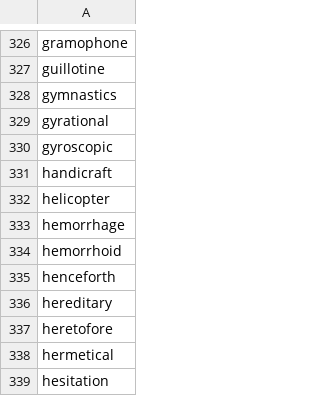
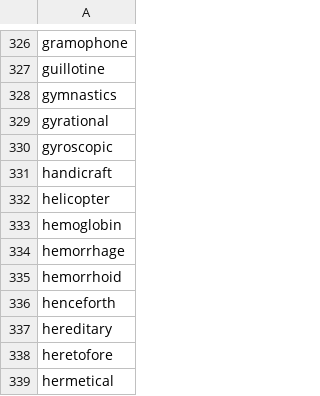
Before and after one commit to yhnnd/wordlab, a CSV file: Files/lang/en/english10.csv, drawn as a sheet; only a part is shown, gaps mark what is left out; the shorter side is filled out with more unchanged rows; the diff names each change by its address in the sheet, - before the commit and + after, or states it on an @@ line.

```diff
--- a/Files/lang/en/english10.csv
+++ b/Files/lang/en/english10.csv
+row 333: hemoglobin
```
Also changed, not shown: Files/lang/ch/chinese10.csv, Files/lang/ch/chinese11.csv, 2 other files.
